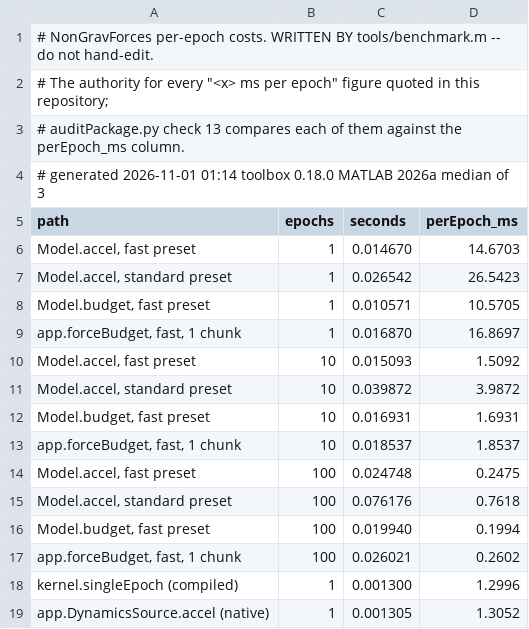
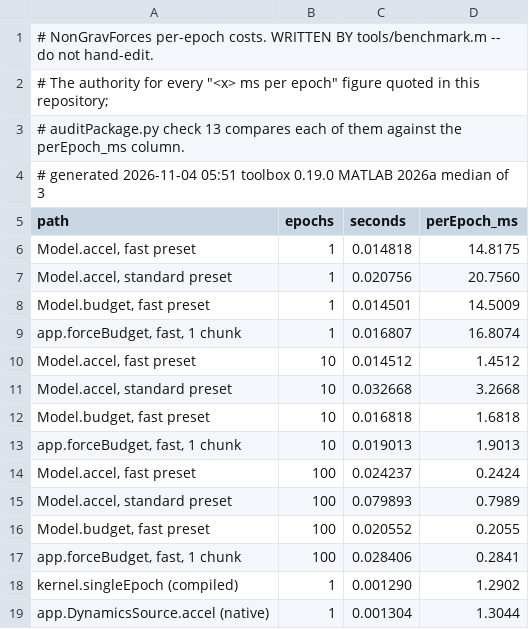
Before and after one commit to astrobayer/NonGravForces, a CSV file: tools/benchmark_reference.csv, drawn as a sheet.

```diff
--- a/tools/benchmark_reference.csv
+++ b/tools/benchmark_reference.csv
@@ -3,17 +3,17 @@
 # auditPackage.py check 13 compares each of them against the perEpoch_ms column.
-# generated 2026-11-01 01:14  toolbox 0.18.0  MATLAB 2026a  median of 3
+# generated 2026-11-04 05:51  toolbox 0.19.0  MATLAB 2026a  median of 3
 path,epochs,seconds,perEpoch_ms
-"Model.accel, fast preset",1,0.014670,14.6703
-"Model.accel, standard preset",1,0.026542,26.5423
-"Model.budget, fast preset",1,0.010571,10.5705
-"app.forceBudget, fast, 1 chunk",1,0.016870,16.8697
-"Model.accel, fast preset",10,0.015093,1.5092
-"Model.accel, standard preset",10,0.039872,3.9872
-"Model.budget, fast preset",10,0.016931,1.6931
-"app.forceBudget, fast, 1 chunk",10,0.018537,1.8537
-"Model.accel, fast preset",100,0.024748,0.2475
-"Model.accel, standard preset",100,0.076176,0.7618
-"Model.budget, fast preset",100,0.019940,0.1994
-"app.forceBudget, fast, 1 chunk",100,0.026021,0.2602
-"kernel.singleEpoch (compiled)",1,0.001300,1.2996
-"app.DynamicsSource.accel (native)",1,0.001305,1.3052
+"Model.accel, fast preset",1,0.014818,14.8175
+"Model.accel, standard preset",1,0.020756,20.7560
+"Model.budget, fast preset",1,0.014501,14.5009
+"app.forceBudget, fast, 1 chunk",1,0.016807,16.8074
+"Model.accel, fast preset",10,0.014512,1.4512
+"Model.accel, standard preset",10,0.032668,3.2668
+"Model.budget, fast preset",10,0.016818,1.6818
+"app.forceBudget, fast, 1 chunk",10,0.019013,1.9013
+"Model.accel, fast preset",100,0.024237,0.2424
+"Model.accel, standard preset",100,0.079893,0.7989
+"Model.budget, fast preset",100,0.020552,0.2055
+"app.forceBudget, fast, 1 chunk",100,0.028406,0.2841
+"kernel.singleEpoch (compiled)",1,0.001290,1.2902
+"app.DynamicsSource.accel (native)",1,0.001304,1.3044
```
Also changed, not shown: 4 other files.
